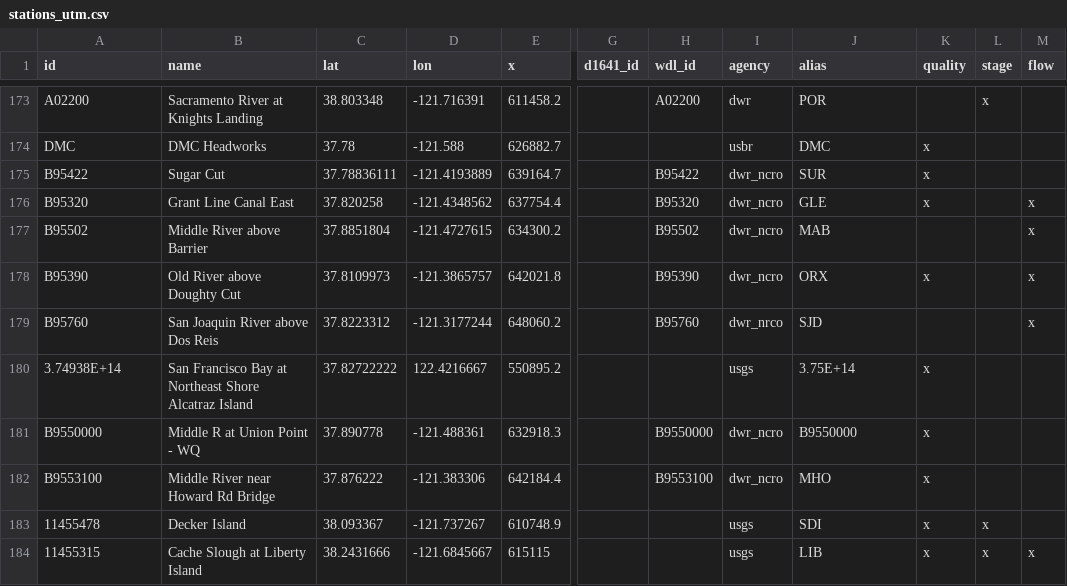
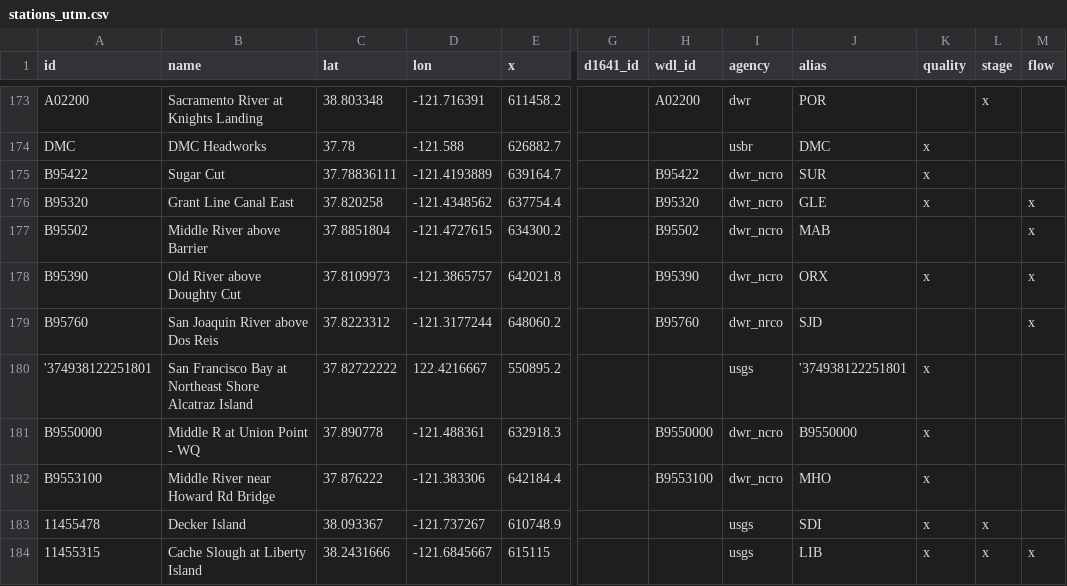
Before and after one commit to CADWRDeltaModeling/BayDeltaSCHISM, a CSV file: data/stations_utm.csv, drawn as a sheet; only a part is shown, gaps mark what is left out; the diff names each change by its address in the sheet, - before the commit and + after, or states it on an @@ line.

Commit message:
Repaired Alcatraz

```diff
--- a/data/stations_utm.csv
+++ b/data/stations_utm.csv
-A180 (id): 3.74938E+14
+A180 (id): '374938122251801
-J180 (alias): 3.75E+14
+J180 (alias): '374938122251801
```
